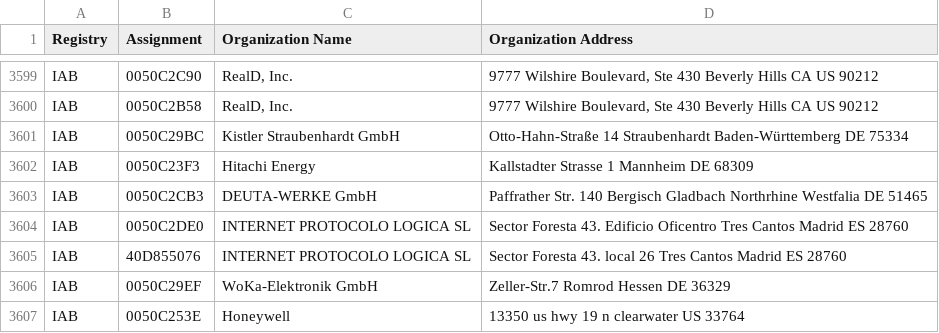
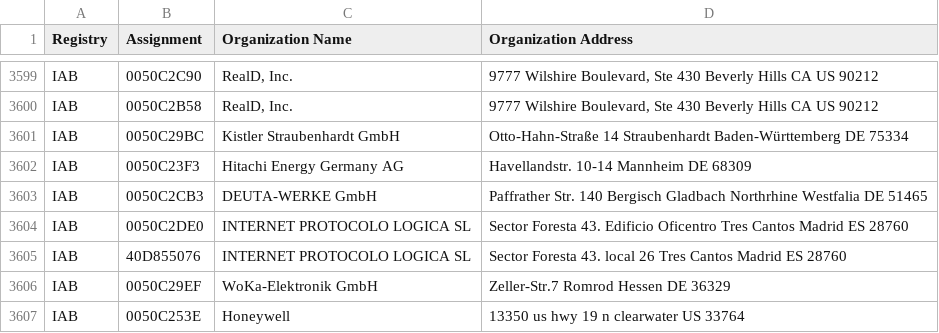
Before and after one commit to bedestall5/mac-tracker, a CSV file: data/ieee/iab.csv, drawn as a sheet; only a part is shown, gaps mark what is left out.

```diff
--- a/data/ieee/iab.csv
+++ b/data/ieee/iab.csv
@@ -3601,3 +3601,3 @@ IAB,0050C2B58,"RealD, Inc.","9777 Wilshire Boulevard, Ste 430  Beverly Hills CA
 IAB,0050C29BC,Kistler Straubenhardt GmbH,Otto-Hahn-Straße 14 Straubenhardt Baden-Württemberg DE 75334
-IAB,0050C23F3,Hitachi Energy,Kallstadter Strasse 1 Mannheim  DE 68309
+IAB,0050C23F3,Hitachi Energy Germany AG,Havellandstr. 10-14 Mannheim  DE 68309
 IAB,0050C2CB3,DEUTA-WERKE GmbH,Paffrather Str. 140 Bergisch Gladbach Northrhine Westfalia DE 51465
```
Also changed, not shown: data/ieee/mam.csv, data/ieee/oui36.csv, 29 other files.
